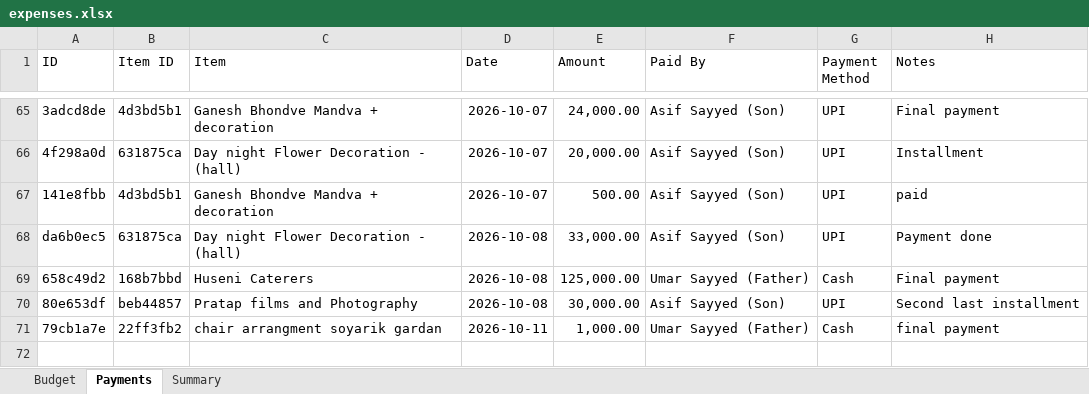
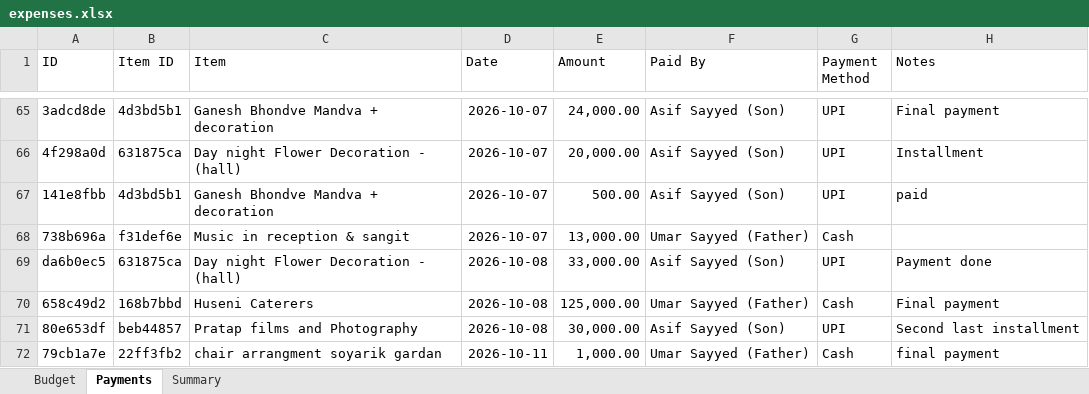
Before and after one commit to Asif-Nice/poc-track-expenses, an Excel workbook: data/expenses.xlsx, sheet Payments, drawn as a sheet; only a part is shown, gaps mark what is left out; values as stored, in another font and other column widths than the file's, no borders; the diff names each change by its address in the sheet, - before the commit and + after, or states it on an @@ line.

Commit message:
Record payment: ₹13,000.00 by Umar Sayyed (Father) for Music in reception & sangit

```diff
--- a/data/expenses.xlsx (sheet Payments)
+++ b/data/expenses.xlsx (sheet Payments)
+row 68: 738b696a | f31def6e | Music in reception & sangit | 2026-10-07 | 13,000.00 | Umar Sayyed (Father) | Cash
```
Also changed, not shown: sheet Summary.
